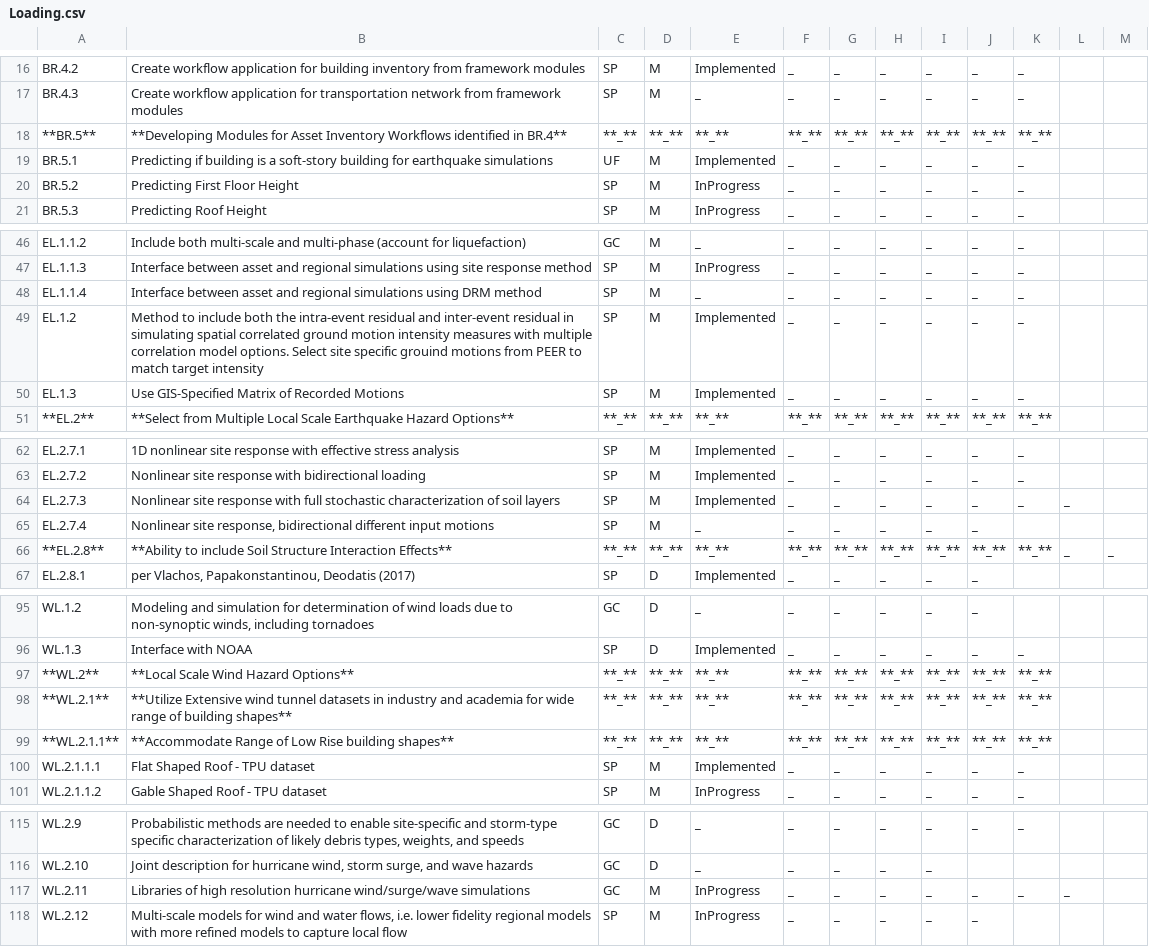
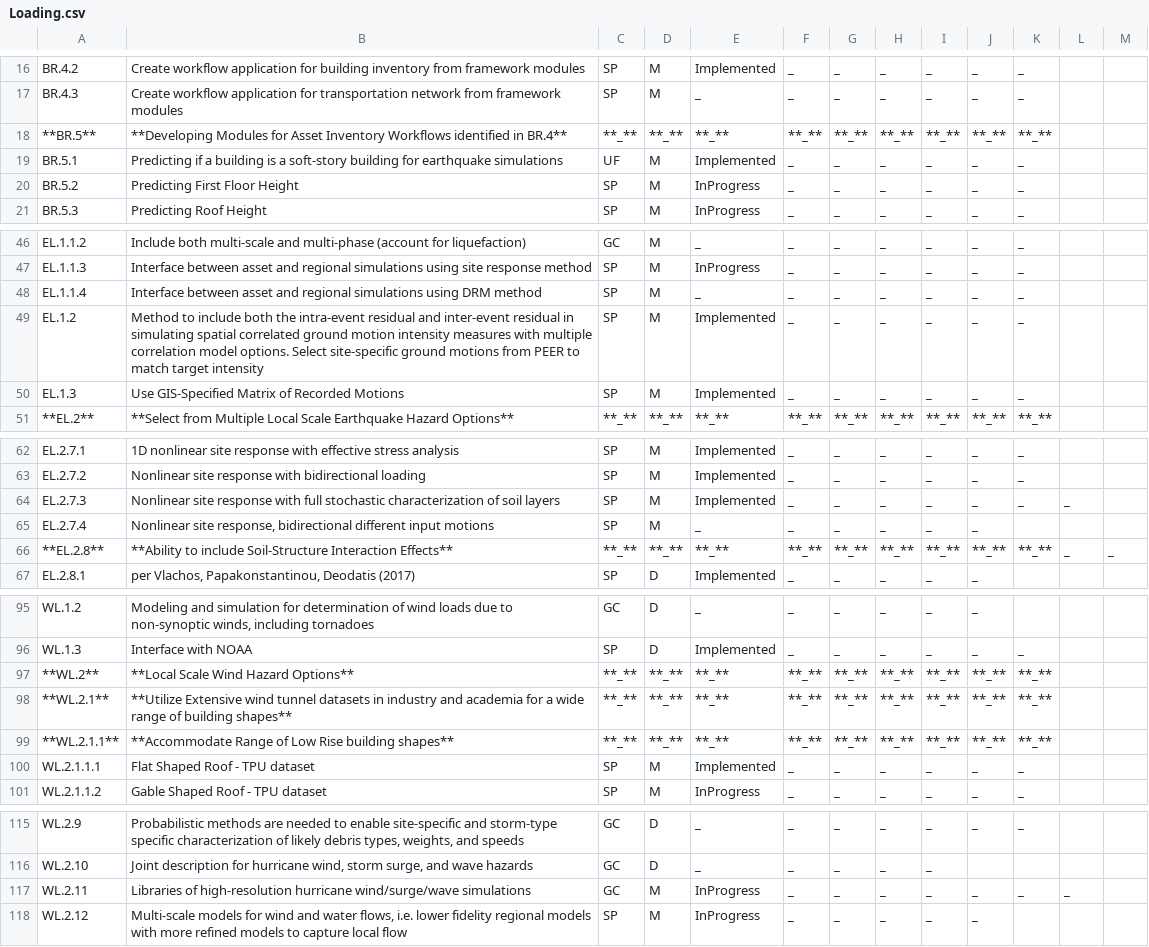
Before and after one commit to NHERI-SimCenter/SimCenterDocumentation, a CSV file: docs/common/reqments/_out/Loading.csv, drawn as a sheet; only a part is shown, gaps mark what is left out; the diff covers the shown part only.

```diff
--- a/docs/common/reqments/_out/Loading.csv
+++ b/docs/common/reqments/_out/Loading.csv
@@ -18,3 +18,3 @@ BR.4.3, Create workflow application for transportation network from framework mo
 **BR.5**, **Developing Modules for Asset Inventory Workflows identified in BR.4**, **_**, **_**, **_**, **_**, **_**, **_**, **_**, **_**, **_**, ,
-BR.5.1, Predicting if building is a soft-story building for earthquake simulations, UF, M, Implemented, _, _, _, _, _, _, ,
+BR.5.1, Predicting if a building is a soft-story building for earthquake simulations, UF, M, Implemented, _, _, _, _, _, _, ,
 BR.5.2, Predicting First Floor Height, SP, M, InProgress, _, _, _, _, _, _, ,
@@ -48,3 +48,3 @@ EL.1.1.3, Interface between asset and regional simulations using site response
 EL.1.1.4, Interface between asset and regional simulations using DRM method, SP, M, _, _, _, _, _, _, _, ,
-EL.1.2, Method to include both the intra-event residual and inter-event residual in simulating spatial correlated ground motion intensity measures with multiple correlation model options. Select site specific grouind motions from PEER to match target intensity, SP, M, Implemented, _, _, _, _, _, _, ,
+EL.1.2, Method to include both the intra-event residual and inter-event residual in simulating spatial correlated ground motion intensity measures with multiple correlation model options. Select site-specific ground motions from PEER to match target intensity, SP, M, Implemented, _, _, _, _, _, _, ,
 EL.1.3, Use GIS-Specified Matrix of Recorded Motions, SP, M, Implemented, _, _, _, _, _, _, ,
@@ -65,3 +65,3 @@ EL.2.7.3, Nonlinear site response with full stochastic characterization of soil
 EL.2.7.4, "Nonlinear site response, bidirectional different input motions", SP, M, _, _, _, _, _, _, ,
-**EL.2.8**, **Ability to include Soil Structure Interaction Effects**, **_**, **_**, **_**, **_**, **_**, **_**, **_**, **_**, **_**, _, _
+**EL.2.8**, **Ability to include Soil-Structure Interaction Effects**, **_**, **_**, **_**, **_**, **_**, **_**, **_**, **_**, **_**, _, _
 EL.2.8.1, "per Vlachos, Papakonstantinou, Deodatis (2017)", SP, D, Implemented, _, _, _, _, _,
@@ -97,3 +97,3 @@ WL.1.3, Interface with NOAA, SP, D, Implemented, _, _, _, _, _, _, ,
 **WL.2**, **Local Scale Wind Hazard Options**, **_**, **_**, **_**, **_**, **_**, **_**, **_**, **_**, **_**, ,
-**WL.2.1**, **Utilize Extensive wind tunnel datasets in industry and academia for wide range of building shapes**, **_**, **_**, **_**, **_**, **_**, **_**, **_**, **_**, **_**, ,
+**WL.2.1**, **Utilize Extensive wind tunnel datasets in industry and academia for a wide range of building shapes**, **_**, **_**, **_**, **_**, **_**, **_**, **_**, **_**, **_**, ,
 **WL.2.1.1**, **Accommodate Range of Low Rise building shapes**, **_**, **_**, **_**, **_**, **_**, **_**, **_**, **_**, **_**, ,
@@ -116,3 +116,3 @@ WL.2.9, "Probabilistic methods are needed to enable site-specific and storm-type
 WL.2.10, "Joint description for hurricane wind, storm surge, and wave hazards", GC, D, _, _, _, _, _, ,
-WL.2.11, Libraries of high resolution hurricane wind/surge/wave simulations, GC, M, InProgress, _, _, _, _, _, _, _,
+WL.2.11, Libraries of high-resolution hurricane wind/surge/wave simulations, GC, M, InProgress, _, _, _, _, _, _, _,
 WL.2.12, "Multi-scale models for wind and water flows, i.e. lower fidelity regional models with more refined models to capture local flow", SP, M, InProgress, _, _, _, _, _, ,
```
Also changed, not shown: 12 edited cells elsewhere in this file.
